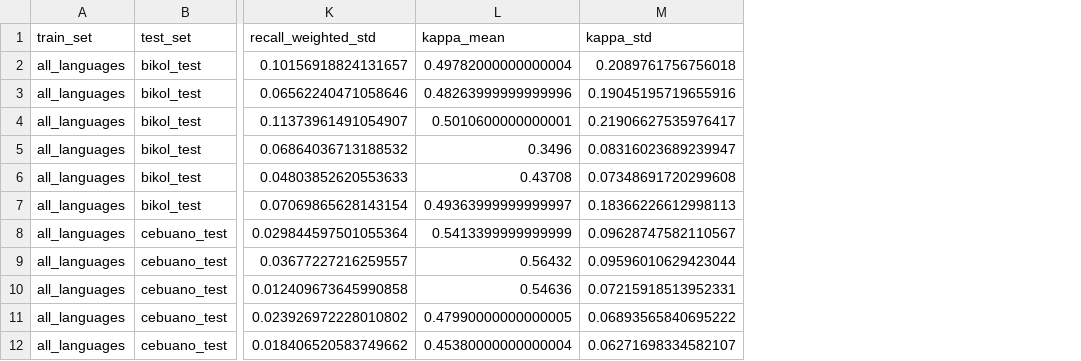
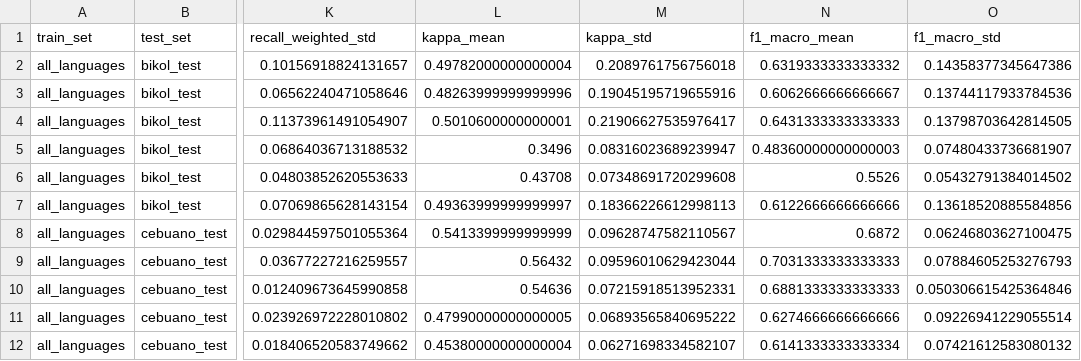
Before and after one commit to apcsdrosco2/KayaBasa, a CSV file: code/generated/pairwise/arff/results_cv_mlp_h256_n10/results_summary_cv_agg.csv, drawn as a sheet; only a part is shown, gaps mark what is left out; the diff names each change by its address in the sheet, - before the commit and + after, or states it on an @@ line.

Commit message:
Add Macro-Averaged F1-Score to all CV results (RO2 requirement)
cv_common.parse_weka_output now also extracts each class's F-Measure
from Weka's "Detailed Accuracy By Class" section and computes macro-F1
as their unweighted mean (Weka's own "Weighted Avg." F1 is weighted by
class support, which isn't what RO2 asks for on an imbalanced dataset).

backfill_macro_f1.py retroactively re-parses the already-saved
results_detailed.txt for each existing CV run and adds an f1_macro
column to results_summary_cv.csv/_agg.csv -- no experiments were
re-run; every number was already captured in the saved Weka output.

Note: the paper this study reproduces (Imperial & Kochmar, 2023)
reports accuracy only, not F1 of any kind -- macro-F1 here answers
RO2's own stated metric requirement, not a paper-derived one.

```diff
--- a/code/generated/pairwise/arff/results_cv_mlp_h256_n10/results_summary_cv_agg.csv
+++ b/code/generated/pairwise/arff/results_cv_mlp_h256_n10/results_summary_cv_agg.csv
+column N (f1_macro_mean), rows 2-12: 0.6319333333333332 | 0.6062666666666667 | 0.6431333333333333 | 0.48360000000000003 | 0.5526 | 0.6122666666666666 | 0.6872 | 0.7031333333333333 | 0.6881333333333333 | 0.6274666666666666 | 0.6141333333333334
+column O (f1_macro_std), rows 2-12: 0.14358377345647386 | 0.13744117933784536 | 0.13798703642814505 | 0.07480433736681907 | 0.05432791384014502 | 0.13618520885584856 | 0.06246803627100475 | 0.07884605253276793 | 0.050306615425364846 | 0.09226941229055514 | 0.07421612583080132
```
Also changed, not shown: code/generated/pairwise/arff/results_cv_mlp_bagged_h128_n10_b10_emb/results_summary_cv_agg.csv, code/generated/pairwise/arff/results_cv_mlp_h128_n10_emb/results_summary_cv_agg.csv, 7 other files.
